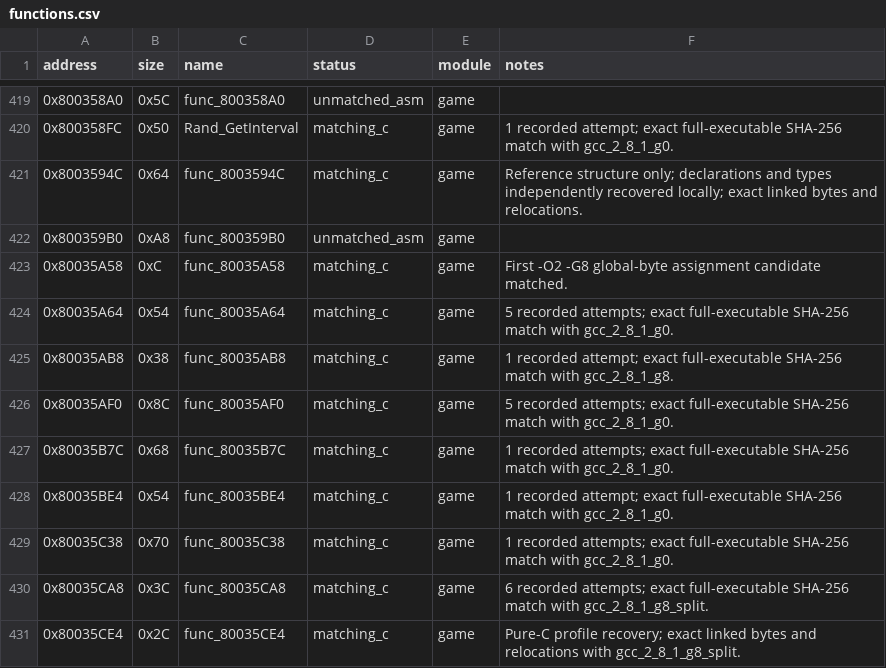
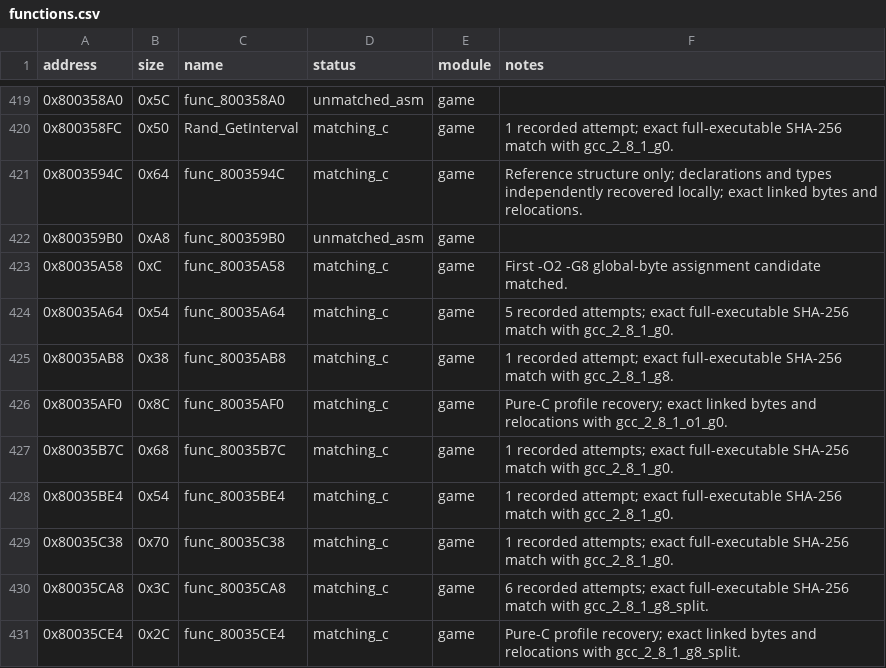
Before and after one commit to MaChInEgUn3/memories-decomp, a CSV file: config/slus_01411/functions.csv, drawn as a sheet; only a part is shown, gaps mark what is left out.

```diff
--- a/config/slus_01411/functions.csv
+++ b/config/slus_01411/functions.csv
@@ -425,3 +425,3 @@ address,size,name,status,module,notes
 0x80035AB8,0x38,func_80035AB8,matching_c,game,1 recorded attempt; exact full-executable SHA-256 match with gcc_2_8_1_g8.
-0x80035AF0,0x8C,func_80035AF0,matching_c,game,5 recorded attempts; exact full-executable SHA-256 match with gcc_2_8_1_g0.
+0x80035AF0,0x8C,func_80035AF0,matching_c,game,Pure-C profile recovery; exact linked bytes and relocations with gcc_2_8_1_o1_g0.
 0x80035B7C,0x68,func_80035B7C,matching_c,game,1 recorded attempts; exact full-executable SHA-256 match with gcc_2_8_1_g0.
```
Also changed, not shown: config/slus_01411/external_attempts.csv, 2 other files.
